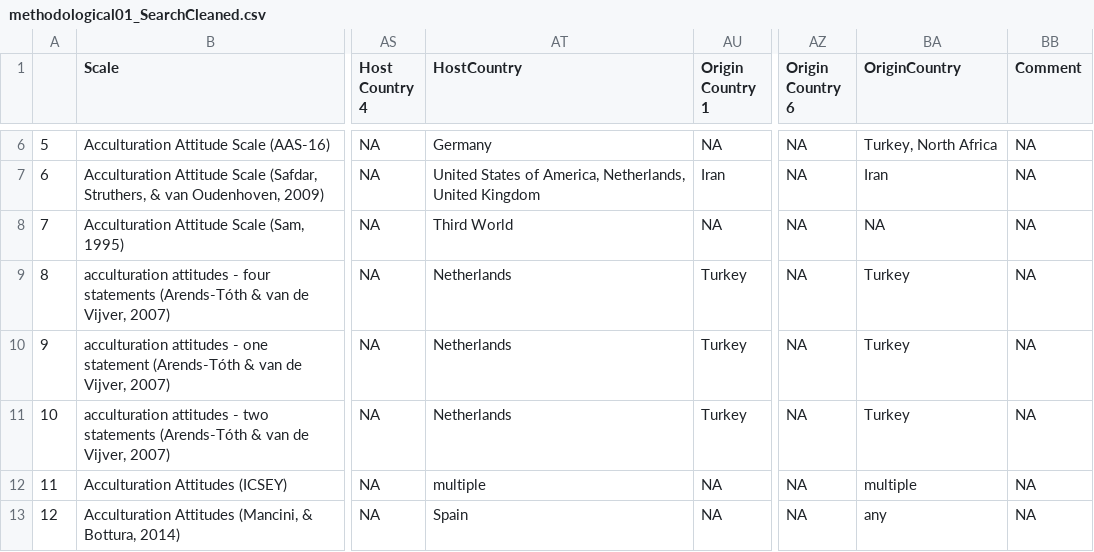
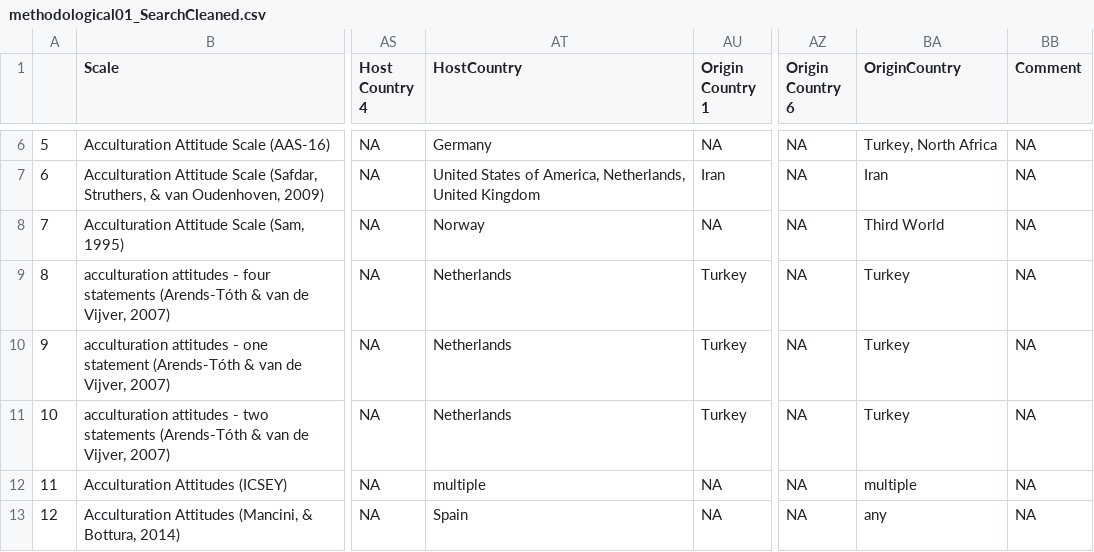
Before and after one commit to JannisCodes/acculturation-review, a CSV file: data/OSF/methodological01_SearchCleaned.csv, drawn as a sheet; only a part is shown, gaps mark what is left out; the diff names each change by its address in the sheet, - before the commit and + after, or states it on an @@ line.

```diff
--- a/data/OSF/methodological01_SearchCleaned.csv
+++ b/data/OSF/methodological01_SearchCleaned.csv
-AT8 (HostCountry): Third World
+AT8 (HostCountry): Norway
-BA8 (OriginCountry): NA
+BA8 (OriginCountry): Third World
```
Also changed, not shown: data/OSF/methodological03_DatabaseCoded.csv, 11 other files.
